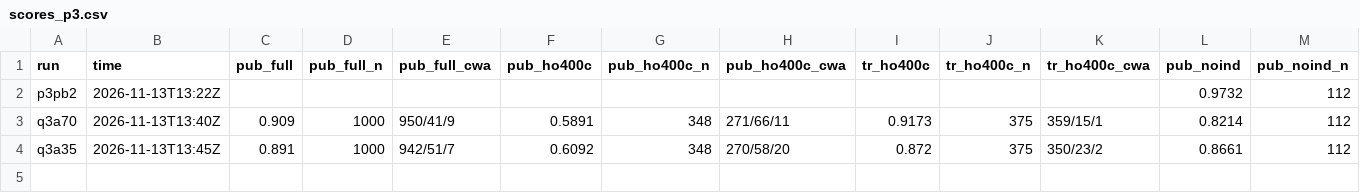
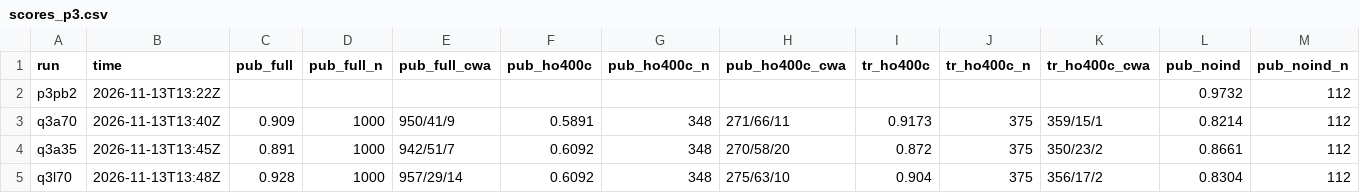
Before and after one commit to lhaochen118-ship-it/ZC, a CSV file: Process/scores_p3.csv, drawn as a sheet; only a part is shown; rows hold the shown columns only; the diff names each change by its address in the sheet, - before the commit and + after, or states it on an @@ line.

```diff
--- a/Process/scores_p3.csv
+++ b/Process/scores_p3.csv
+row 5: q3l70 | 2026-11-13T13:48Z | 0.928 | 1000 | 957/29/14 | 0.6092 | 348 | 275/63/10 | 0.904 | 375 | 356/17/2 | 0.8304 | 112
```
